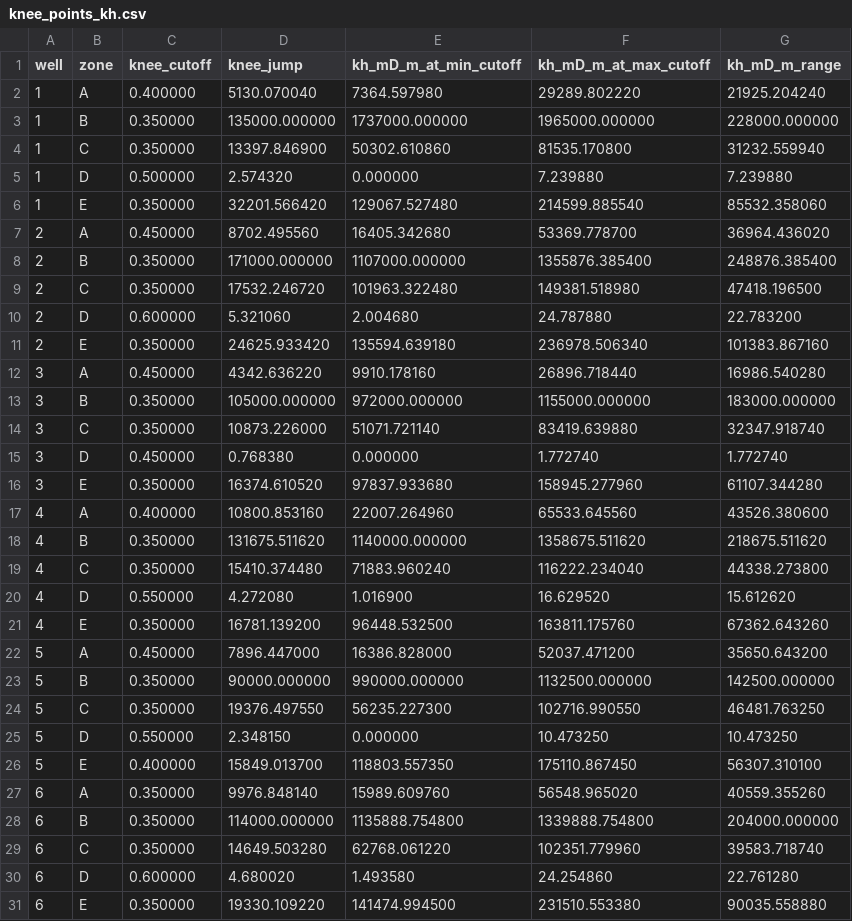
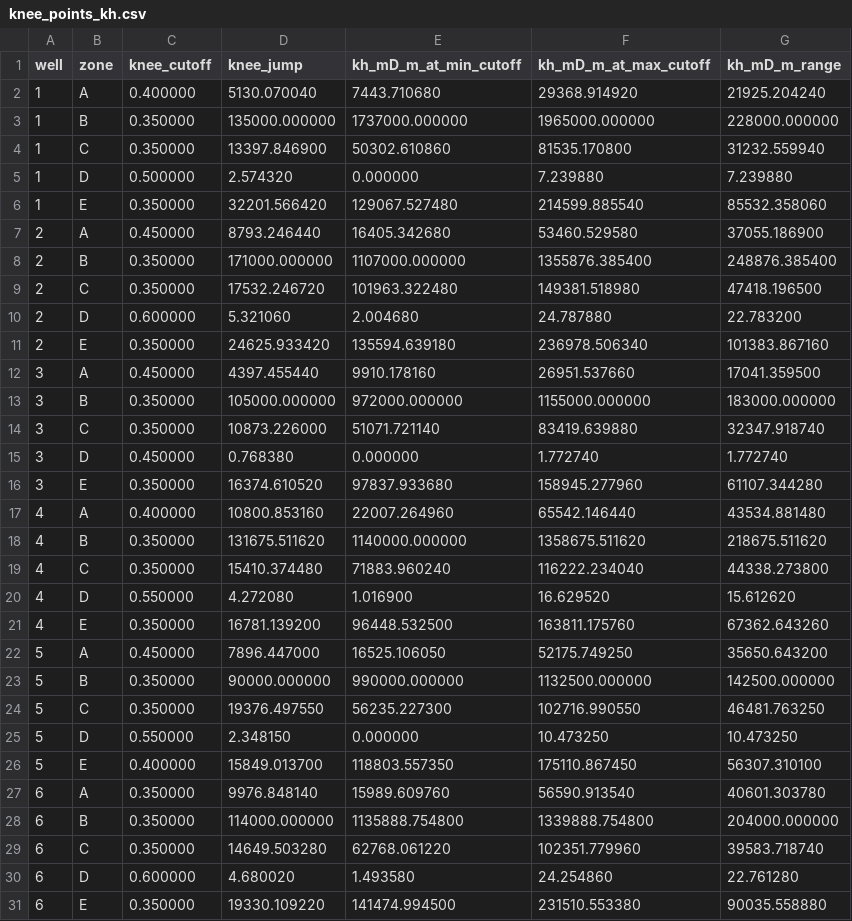
Before and after one commit to Elnar5/eigroup-reservoir-analytic, a CSV file: outputs/reports/knee_points_kh.csv, drawn as a sheet; only a part is shown; the diff covers the shown part only.

```diff
--- a/outputs/reports/knee_points_kh.csv
+++ b/outputs/reports/knee_points_kh.csv
@@ -1,3 +1,3 @@
 well,zone,knee_cutoff,knee_jump,kh_mD_m_at_min_cutoff,kh_mD_m_at_max_cutoff,kh_mD_m_range
-1,A,0.400000,5130.070040,7364.597980,29289.802220,21925.204240
+1,A,0.400000,5130.070040,7443.710680,29368.914920,21925.204240
 1,B,0.350000,135000.000000,1737000.000000,1965000.000000,228000.000000
@@ -6,3 +6,3 @@ well,zone,knee_cutoff,knee_jump,kh_mD_m_at_min_cutoff,kh_mD_m_at_max_cutoff,kh_m
 1,E,0.350000,32201.566420,129067.527480,214599.885540,85532.358060
-2,A,0.450000,8702.495560,16405.342680,53369.778700,36964.436020
+2,A,0.450000,8793.246440,16405.342680,53460.529580,37055.186900
 2,B,0.350000,171000.000000,1107000.000000,1355876.385400,248876.385400
@@ -11,3 +11,3 @@ well,zone,knee_cutoff,knee_jump,kh_mD_m_at_min_cutoff,kh_mD_m_at_max_cutoff,kh_m
 2,E,0.350000,24625.933420,135594.639180,236978.506340,101383.867160
-3,A,0.450000,4342.636220,9910.178160,26896.718440,16986.540280
+3,A,0.450000,4397.455440,9910.178160,26951.537660,17041.359500
 3,B,0.350000,105000.000000,972000.000000,1155000.000000,183000.000000
@@ -16,3 +16,3 @@ well,zone,knee_cutoff,knee_jump,kh_mD_m_at_min_cutoff,kh_mD_m_at_max_cutoff,kh_m
 3,E,0.350000,16374.610520,97837.933680,158945.277960,61107.344280
-4,A,0.400000,10800.853160,22007.264960,65533.645560,43526.380600
+4,A,0.400000,10800.853160,22007.264960,65542.146440,43534.881480
 4,B,0.350000,131675.511620,1140000.000000,1358675.511620,218675.511620
@@ -21,3 +21,3 @@ well,zone,knee_cutoff,knee_jump,kh_mD_m_at_min_cutoff,kh_mD_m_at_max_cutoff,kh_m
 4,E,0.350000,16781.139200,96448.532500,163811.175760,67362.643260
-5,A,0.450000,7896.447000,16386.828000,52037.471200,35650.643200
+5,A,0.450000,7896.447000,16525.106050,52175.749250,35650.643200
 5,B,0.350000,90000.000000,990000.000000,1132500.000000,142500.000000
@@ -26,3 +26,3 @@ well,zone,knee_cutoff,knee_jump,kh_mD_m_at_min_cutoff,kh_mD_m_at_max_cutoff,kh_m
 5,E,0.400000,15849.013700,118803.557350,175110.867450,56307.310100
-6,A,0.350000,9976.848140,15989.609760,56548.965020,40559.355260
+6,A,0.350000,9976.848140,15989.609760,56590.913540,40601.303780
 6,B,0.350000,114000.000000,1135888.754800,1339888.754800,204000.000000
```
Also changed, not shown: 3 edited cells elsewhere in this file, outputs/reports/field_summary_by_well.csv, outputs/reports/field_summary_by_zone.csv, 24 other files.
